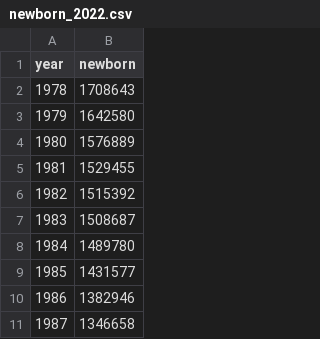
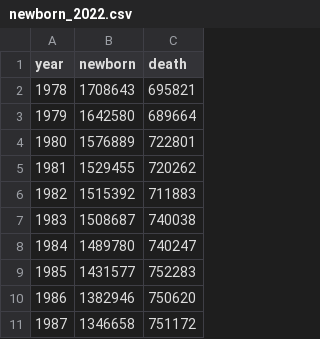
Before and after one commit to tztechno/tz_js_20240112_population, a CSV file: newborn_2022.csv, drawn as a sheet; only a part is shown; the diff names each change by its address in the sheet, - before the commit and + after, or states it on an @@ line.

Commit message:
Add files via upload

```diff
--- a/newborn_2022.csv
+++ b/newborn_2022.csv
+column C (death), rows 2-11: 695821 | 689664 | 722801 | 720262 | 711883 | 740038 | 740247 | 752283 | 750620 | 751172
```
